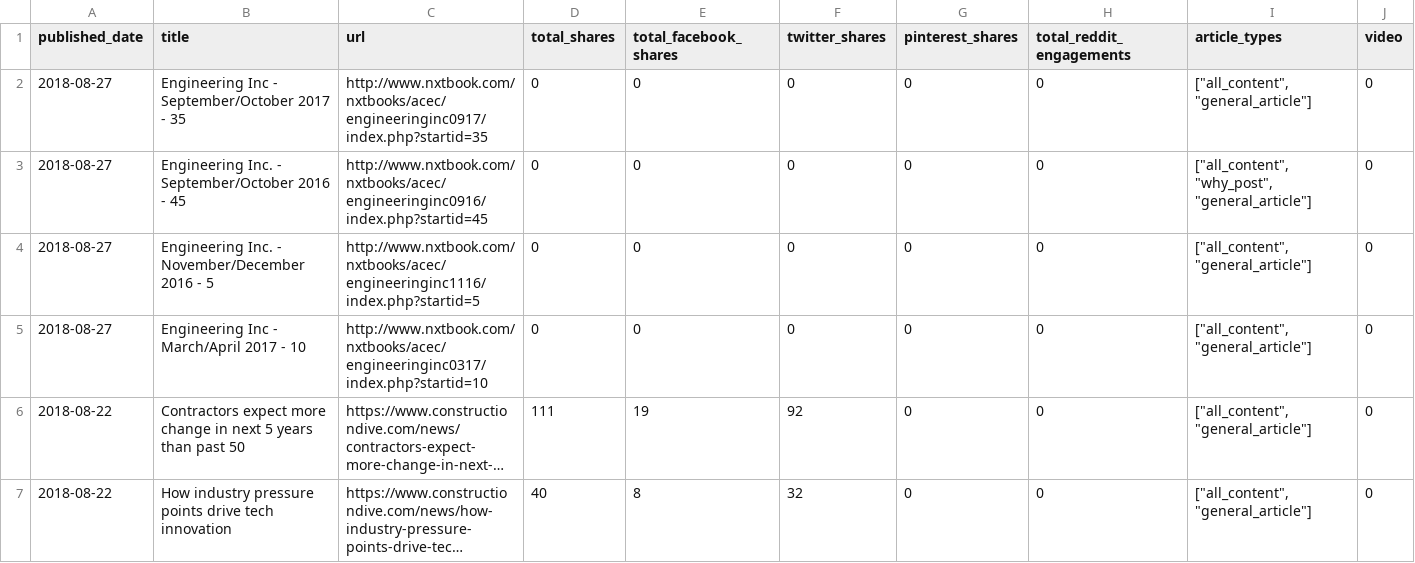
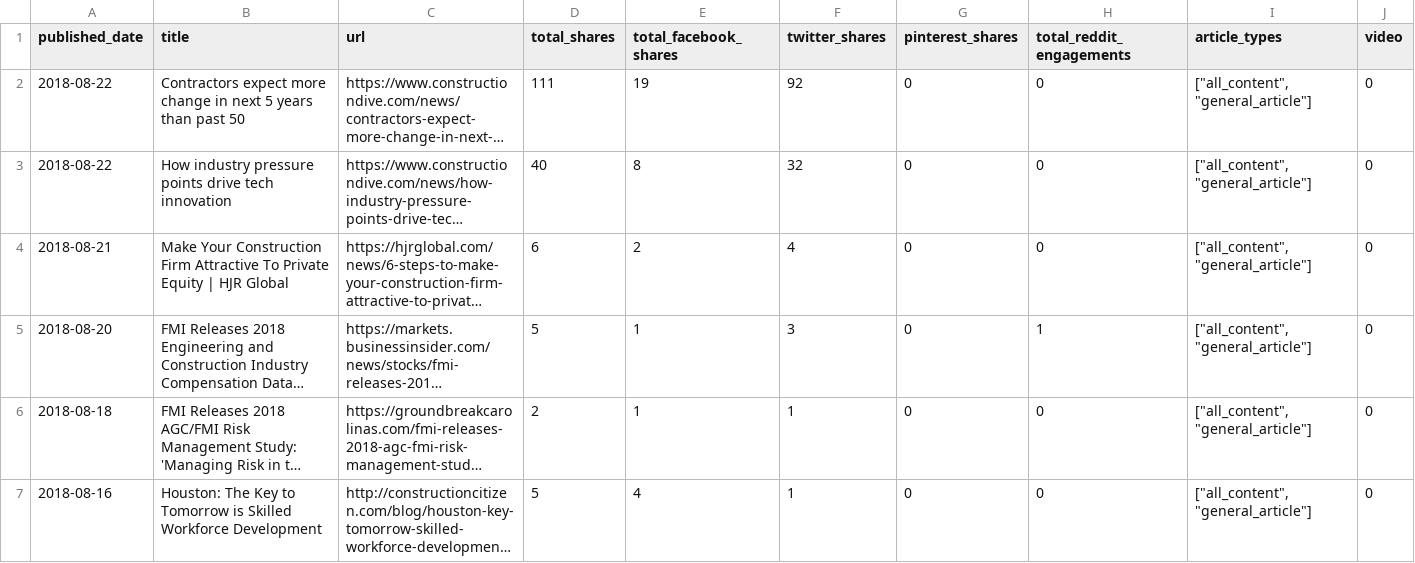
Before and after one commit to LeviMichalski/WebsiteContentRetriever, a CSV file: sample-content/demo-content.csv, drawn as a sheet; only a part is shown; the shorter side is filled out with more unchanged rows; long unchanged cells end in …; rows hold the shown columns only; the diff names each change by its address in the sheet, - before the commit and + after, or states it on an @@ line.

```diff
--- a/sample-content/demo-content.csv
+++ b/sample-content/demo-content.csv
-row 2: 2018-08-27 | Engineering Inc - September/October 2017 - 35 | http://www.nxtbook.com/nxtbooks/acec/engineeringinc0917/index.php?startid=35 | 0 | 0 | 0 | 0 | 0 | ["all_content", "general_article"] | 0
-row 3: 2018-08-27 | Engineering Inc. - September/October 2016 - 45 | http://www.nxtbook.com/nxtbooks/acec/engineeringinc0916/index.php?startid=45 | 0 | 0 | 0 | 0 | 0 | ["all_content", "why_post", "general_article"] | 0
-row 4: 2018-08-27 | Engineering Inc. - November/December 2016 - 5 | http://www.nxtbook.com/nxtbooks/acec/engineeringinc1116/index.php?startid=5 | 0 | 0 | 0 | 0 | 0 | ["all_content", "general_article"] | 0
-row 5: 2018-08-27 | Engineering Inc - March/April 2017 - 10 | http://www.nxtbook.com/nxtbooks/acec/engineeringinc0317/index.php?startid=10 | 0 | 0 | 0 | 0 | 0 | ["all_content", "general_article"] | 0
```
Also changed, not shown: 4 other files.
